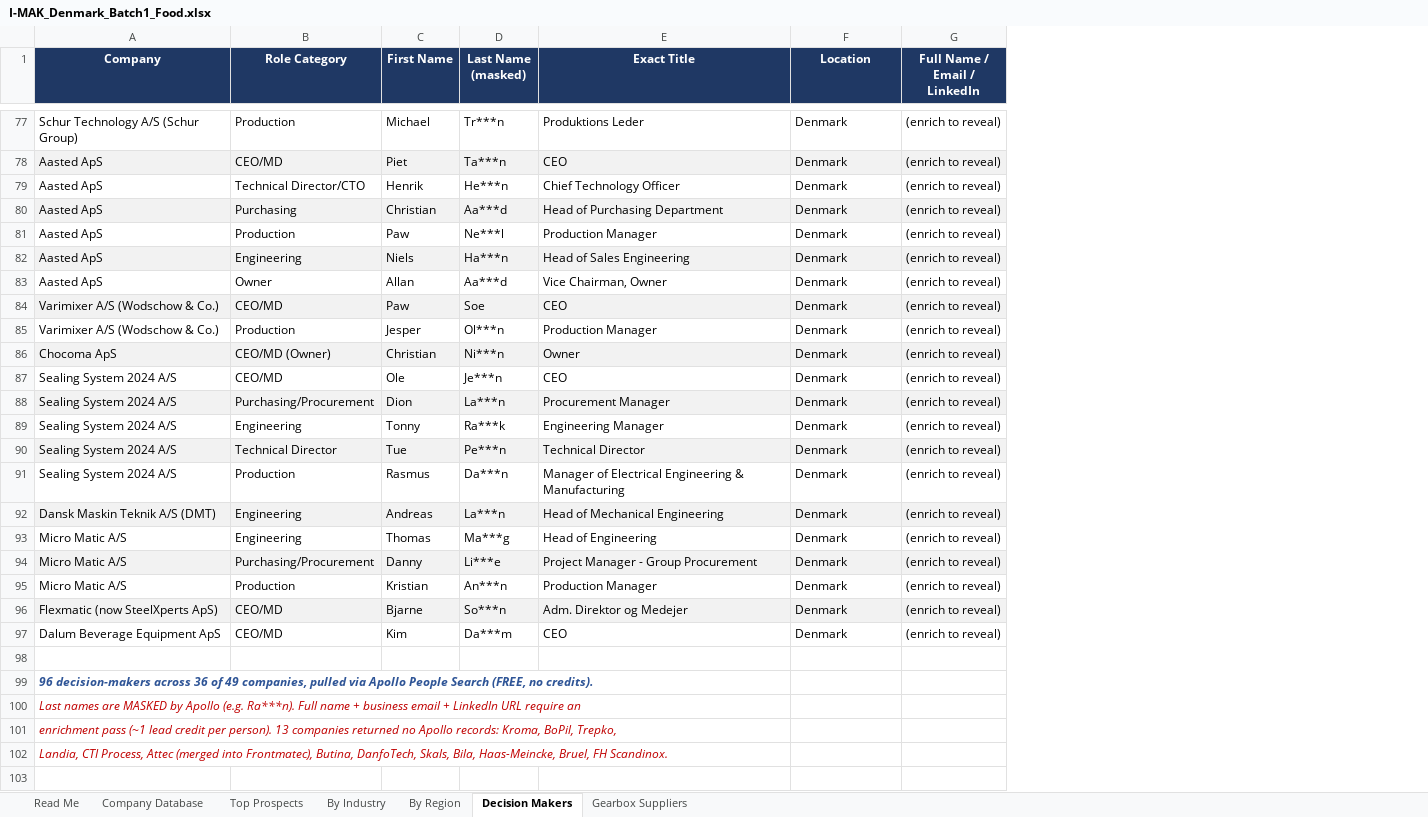
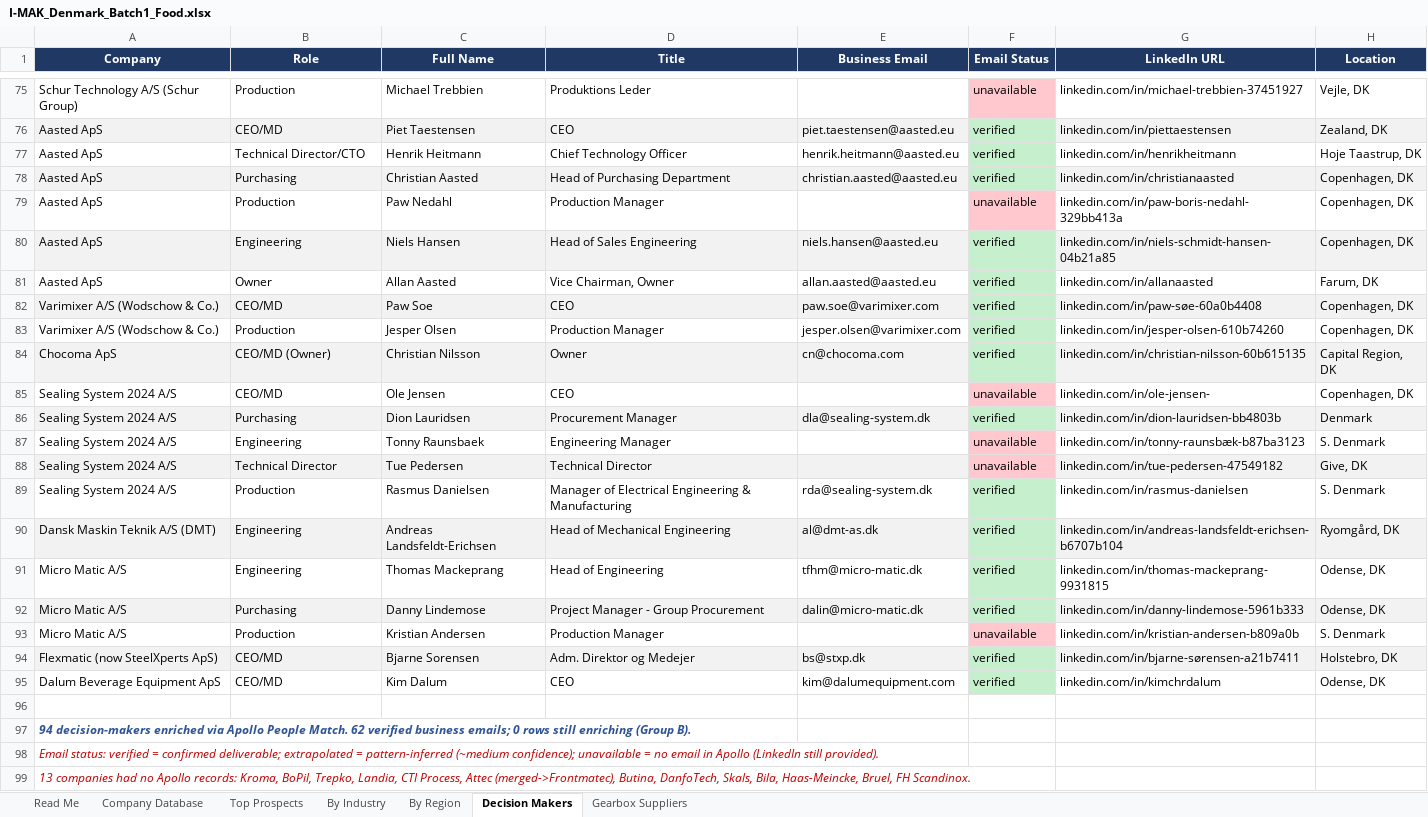
Before and after one commit to Zakdanger1997/zak, an Excel workbook: market-research/I-MAK_Denmark_Batch1_Food.xlsx, sheet Decision Makers, drawn as a sheet; only a part is shown, gaps mark what is left out; values as stored, in another font and other column widths than the file's, no borders; removed rows and columns are numbered as before the commit, all else as after; the diff covers the shown part only; the diff names each change by its address in the sheet, - before the commit and + after, or states it on an @@ line.

```diff
--- a/market-research/I-MAK_Denmark_Batch1_Food.xlsx (sheet Decision Makers)
+++ b/market-research/I-MAK_Denmark_Batch1_Food.xlsx (sheet Decision Makers)
-column C (First Name), rows 77-97: Michael | Piet | Henrik | Christian | Paw | Niels | Allan | Paw | Jesper | Christian | Ole | Dion | Tonny | Tue | Rasmus | Andreas | Thomas | Danny | Kristian | Bjarne | Kim
-column D (Last Name (masked)), rows 77-97: Tr***n | Ta***n | He***n | Aa***d | Ne***l | Ha***n | Aa***d | Soe | Ol***n | Ni***n | Je***n | La***n | Ra***k | Pe***n | Da***n | La***n | Ma***g | Li***e | An***n | So***n | Da***m
+column C (Full Name), rows 75-95: Michael Trebbien | Piet Taestensen | Henrik Heitmann | Christian Aasted | Paw Nedahl | Niels Hansen | Allan Aasted | Paw Soe | Jesper Olsen | Christian Nilsson | Ole Jensen | Dion Lauridsen | Tonny Raunsbaek | Tue Pedersen | Rasmus Danielsen | Andreas Landsfeldt-Erichsen | Thomas Mackeprang | Danny Lindemose | Kristian Andersen | Bjarne Sorensen | Kim Dalum
+column E (Business Email), rows 76-95: piet.taestensen@aasted.eu | henrik.heitmann@aasted.eu | christian.aasted@aasted.eu |  | niels.hansen@aasted.eu | allan.aasted@aasted.eu | paw.soe@varimixer.com | jesper.olsen@varimixer.com | cn@chocoma.com |  | dla@sealing-system.dk |  |  | rda@sealing-system.dk | al@dmt-as.dk | tfhm@micro-matic.dk | dalin@micro-matic.dk |  | bs@stxp.dk | kim@dalumequipment.com
+column F (Email Status), rows 75-95: unavailable | verified | verified | verified | unavailable | verified | verified | verified | verified | verified | unavailable | verified | unavailable | unavailable | verified | verified | verified | verified | unavailable | verified | verified
+column G (LinkedIn URL), rows 75-95: linkedin.com/in/michael-trebbien-37451927 | linkedin.com/in/piettaestensen | linkedin.com/in/henrikheitmann | linkedin.com/in/christianaasted | linkedin.com/in/paw-boris-nedahl-329bb413a | linkedin.com/in/niels-schmidt-hansen-04b21a85 | linkedin.com/in/allanaasted | linkedin.com/in/paw-søe-60a0b4408 | linkedin.com/in/jesper-olsen-610b74260 | linkedin.com/in/christian-nilsson-60b615135 | linkedin.com/in/ole-jensen- | linkedin.com/in/dion-lauridsen-bb4803b | linkedin.com/in/tonny-raunsbæk-b87ba3123 | linkedin.com/in/tue-pedersen-47549182 | linkedin.com/in/rasmus-danielsen | linkedin.com/in/andreas-landsfeldt-erichsen-b6707b104 | linkedin.com/in/thomas-mackeprang-9931815 | linkedin.com/in/danny-lindemose-5961b333 | linkedin.com/in/kristian-andersen-b809a0b | linkedin.com/in/bjarne-sørensen-a21b7411 | linkedin.com/in/kimchrdalum
-column G (Full Name / Email / LinkedIn), rows 77-97: all (enrich to reveal)
-B1: Role Category
+B1: Role
-D1: Exact Title
+D1: Title
-H75 (Location): Denmark
+H75 (Location): Vejle, DK
-H76 (Location): Denmark
+H76 (Location): Zealand, DK
-H77 (Location): Denmark
+H77 (Location): Hoje Taastrup, DK
-H78:H80 (Location): Denmark
+H78:H80 (Location): Copenhagen, DK
-H81 (Location): Denmark
+H81 (Location): Farum, DK
-H82:H83 (Location): Denmark
+H82:H83 (Location): Copenhagen, DK
-H84 (Location): Denmark
+H84 (Location): Capital Region, DK
-H85 (Location): Denmark
+H85 (Location): Copenhagen, DK
-B86 (Role): Purchasing/Procurement
+B86 (Role): Purchasing
-H87 (Location): Denmark
+H87 (Location): S. Denmark
-H88 (Location): Denmark
+H88 (Location): Give, DK
-H89 (Location): Denmark
+H89 (Location): S. Denmark
-H90 (Location): Denmark
+H90 (Location): Ryomgård, DK
-H91:H92 (Location): Denmark
+H91:H92 (Location): Odense, DK
-B92 (Role): Purchasing/Procurement
+B92 (Role): Purchasing
-H93 (Location): Denmark
+H93 (Location): S. Denmark
-H94 (Location): Denmark
+H94 (Location): Holstebro, DK
-H95 (Location): Denmark
+H95 (Location): Odense, DK
-A97 (Company): 96 decision-makers across 36 of 49 companies, pulled via Apollo People Search (FREE, no credits).
+A97 (Company): 94 decision-makers enriched via Apollo People Match. 62 verified business emails; 0 rows still enriching (Group B).
-A98 (Company): Last names are MASKED by Apollo (e.g. Ra***n). Full name + business email + LinkedIn URL require an
+A98 (Company): Email status: verified = confirmed deliverable; extrapolated = pattern-inferred (~medium confidence); unavailable = no email in Apollo (LinkedIn still provided).
-A99 (Company): enrichment pass (~1 lead credit per person). 13 companies returned no Apollo records: Kroma, BoPil, Trepko,
+A99 (Company): 13 companies had no Apollo records: Kroma, BoPil, Trepko, Landia, CTI Process, Attec (merged->Frontmatec), Butina, DanfoTech, Skals, Bila, Haas-Meincke, Bruel, FH Scandinox.
-row 102: Landia, CTI Process, Attec (merged into Frontmatec), Butina, DanfoTech, Skals, Bila, Haas-Meincke, Bruel, FH Scandinox.
```
Also changed, not shown: 1 added row, 3 removed rows and 82 edited cells elsewhere in this sheet, 1 other file.
